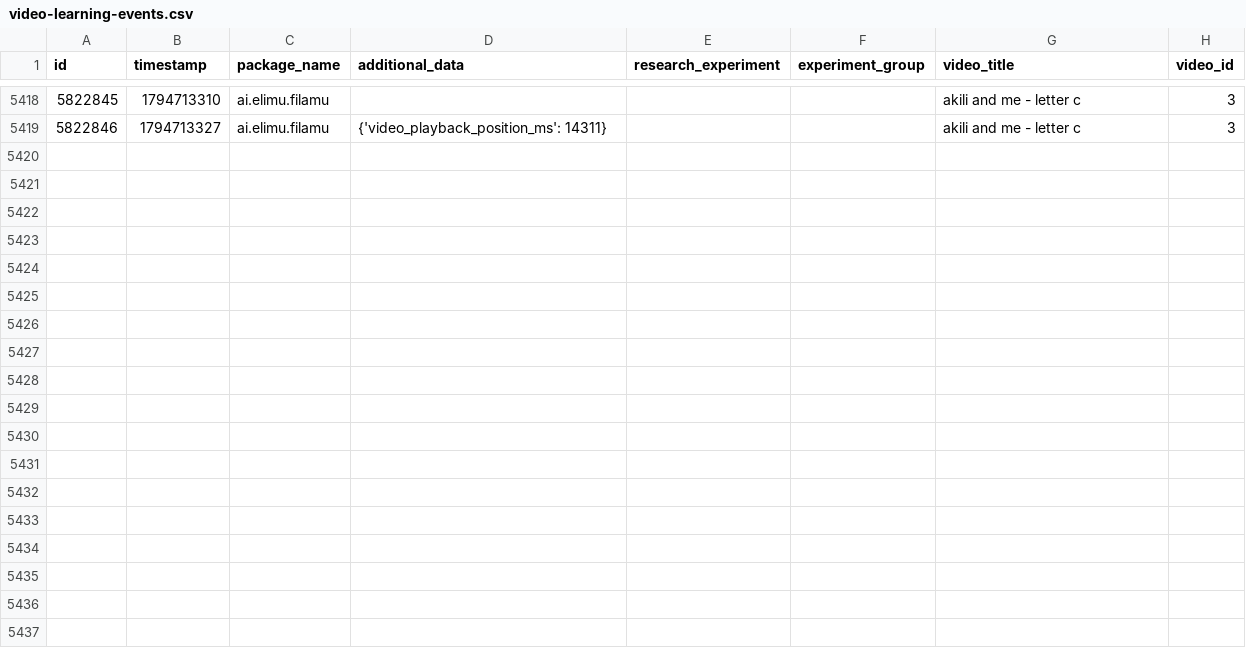
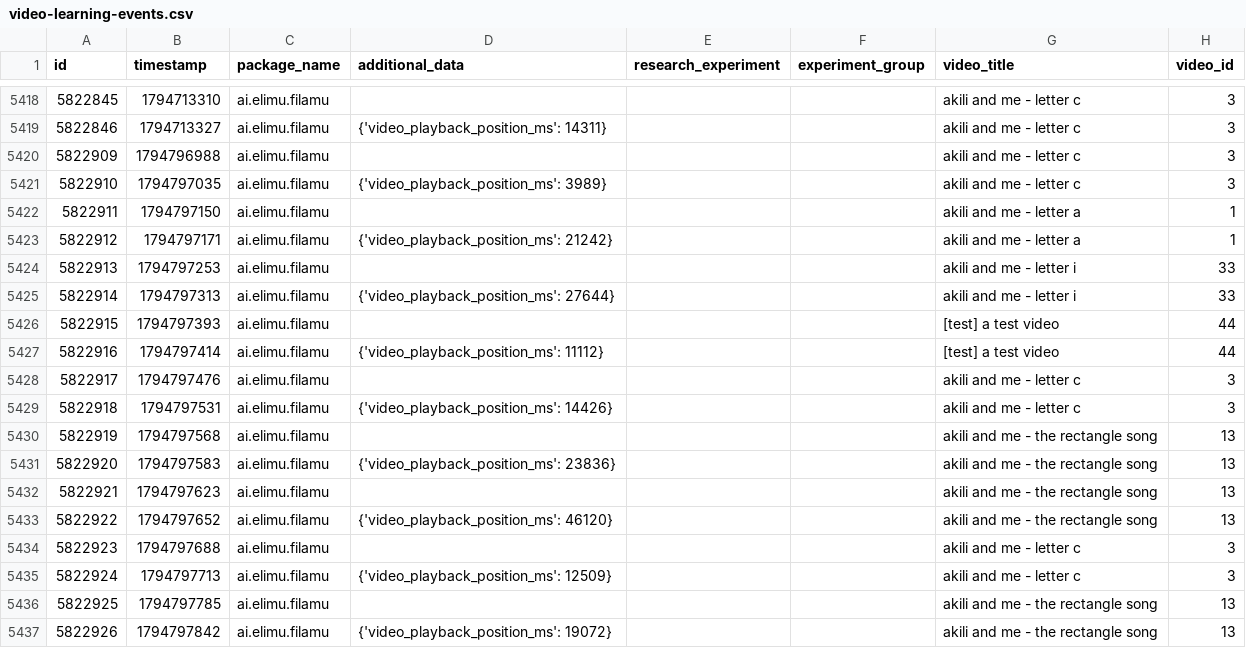
Before and after one commit to elimu-ai/ml-datasets, a CSV file: lang-ENG/student-id-5/video-learning-events.csv, drawn as a sheet; only a part is shown, gaps mark what is left out; the diff names each change by its address in the sheet, - before the commit and + after, or states it on an @@ line.

```diff
--- a/lang-ENG/student-id-5/video-learning-events.csv
+++ b/lang-ENG/student-id-5/video-learning-events.csv
+row 5420: 5822909 | 1794796988 | ai.elimu.filamu |  |  |  | akili and me - letter c | 3
+row 5421: 5822910 | 1794797035 | ai.elimu.filamu | {'video_playback_position_ms': 3989} |  |  | akili and me - letter c | 3
+row 5422: 5822911 | 1794797150 | ai.elimu.filamu |  |  |  | akili and me - letter a | 1
+row 5423: 5822912 | 1794797171 | ai.elimu.filamu | {'video_playback_position_ms': 21242} |  |  | akili and me - letter a | 1
+row 5424: 5822913 | 1794797253 | ai.elimu.filamu |  |  |  | akili and me - letter i | 33
+row 5425: 5822914 | 1794797313 | ai.elimu.filamu | {'video_playback_position_ms': 27644} |  |  | akili and me - letter i | 33
+row 5426: 5822915 | 1794797393 | ai.elimu.filamu |  |  |  | [test] a test video | 44
+row 5427: 5822916 | 1794797414 | ai.elimu.filamu | {'video_playback_position_ms': 11112} |  |  | [test] a test video | 44
+row 5428: 5822917 | 1794797476 | ai.elimu.filamu |  |  |  | akili and me - letter c | 3
+row 5429: 5822918 | 1794797531 | ai.elimu.filamu | {'video_playback_position_ms': 14426} |  |  | akili and me - letter c | 3
+row 5430: 5822919 | 1794797568 | ai.elimu.filamu |  |  |  | akili and me - the rectangle song | 13
+row 5431: 5822920 | 1794797583 | ai.elimu.filamu | {'video_playback_position_ms': 23836} |  |  | akili and me - the rectangle song | 13
+row 5432: 5822921 | 1794797623 | ai.elimu.filamu |  |  |  | akili and me - the rectangle song | 13
+row 5433: 5822922 | 1794797652 | ai.elimu.filamu | {'video_playback_position_ms': 46120} |  |  | akili and me - the rectangle song | 13
+row 5434: 5822923 | 1794797688 | ai.elimu.filamu |  |  |  | akili and me - letter c | 3
+row 5435: 5822924 | 1794797713 | ai.elimu.filamu | {'video_playback_position_ms': 12509} |  |  | akili and me - letter c | 3
+row 5436: 5822925 | 1794797785 | ai.elimu.filamu |  |  |  | akili and me - the rectangle song | 13
+row 5437: 5822926 | 1794797842 | ai.elimu.filamu | {'video_playback_position_ms': 19072} |  |  | akili and me - the rectangle song | 13
```
Also changed, not shown: lang-TGL/student-id-11/video-learning-events.csv, lang-TGL/student-id-9/video-learning-events.csv, 14 other files.
